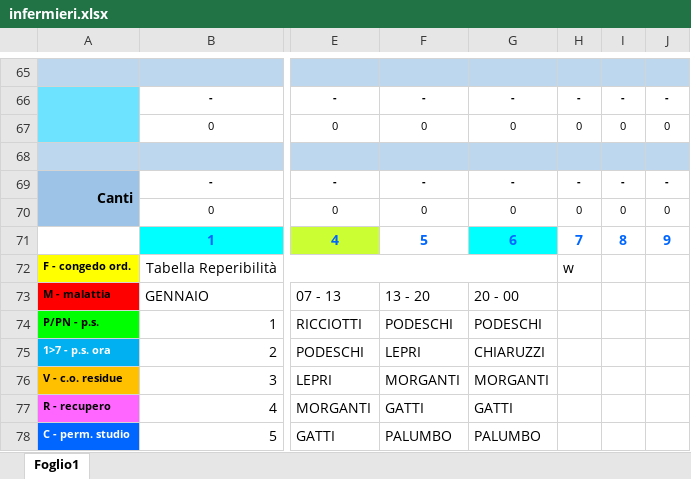
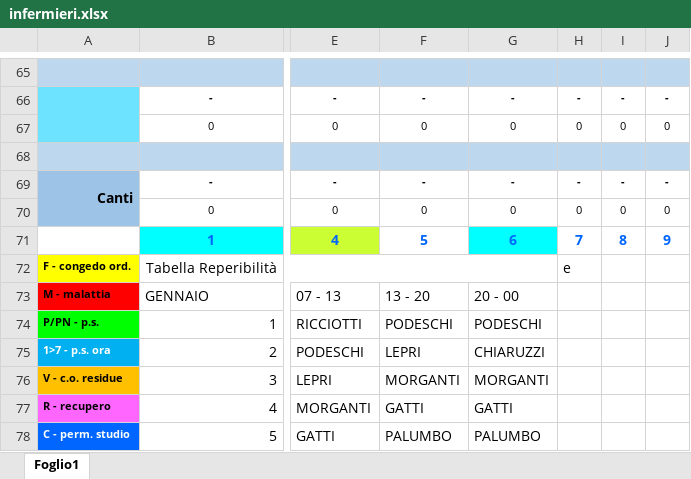
Before and after one commit to centrale118rsm-code/Turni-Infermieri-2026, an Excel workbook: infermieri.xlsx, sheet Foglio1, drawn as a sheet; only a part is shown, gaps mark what is left out; values as stored, in another font and other column widths than the file's, no borders; conditional formats not drawn; the diff names each change by its address in the sheet, - before the commit and + after, or states it on an @@ line.

Commit message:
Add files via upload

```diff
--- a/infermieri.xlsx (sheet Foglio1)
+++ b/infermieri.xlsx (sheet Foglio1)
-H72: w
+H72: e
```
